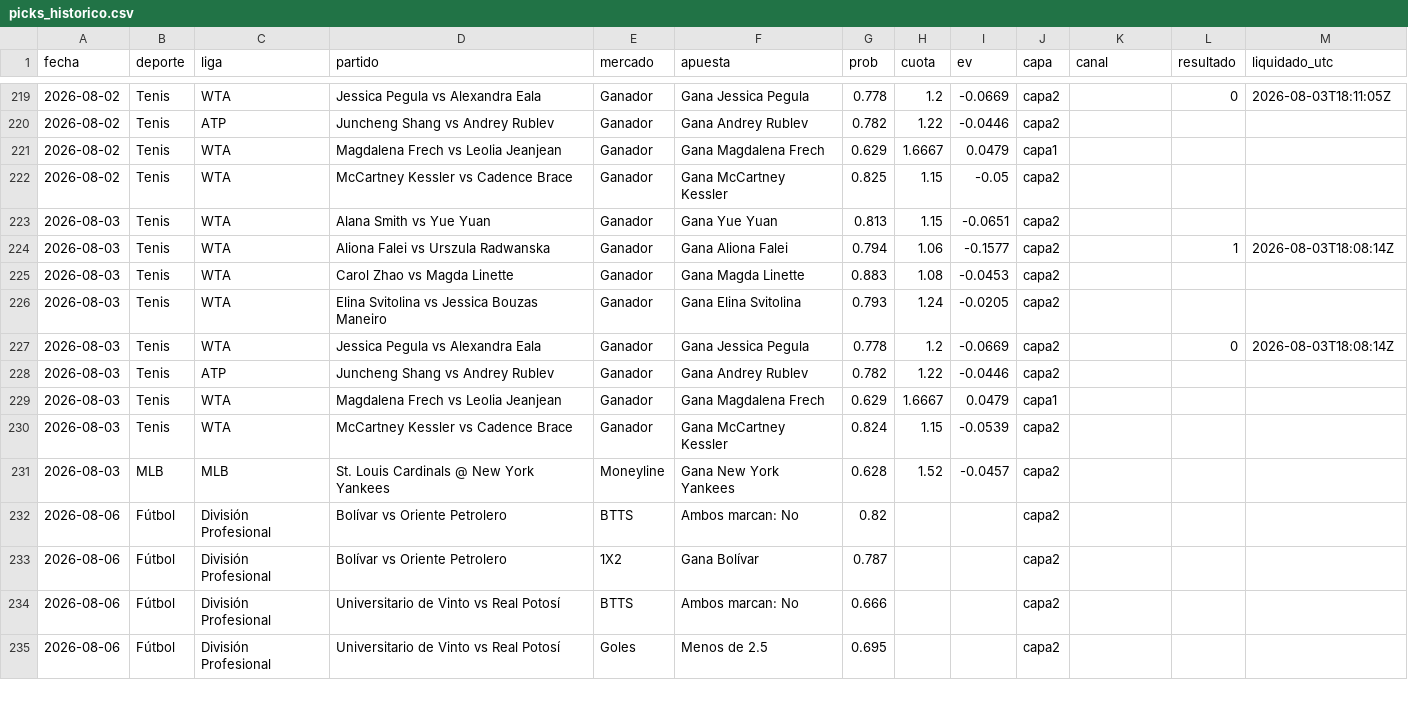
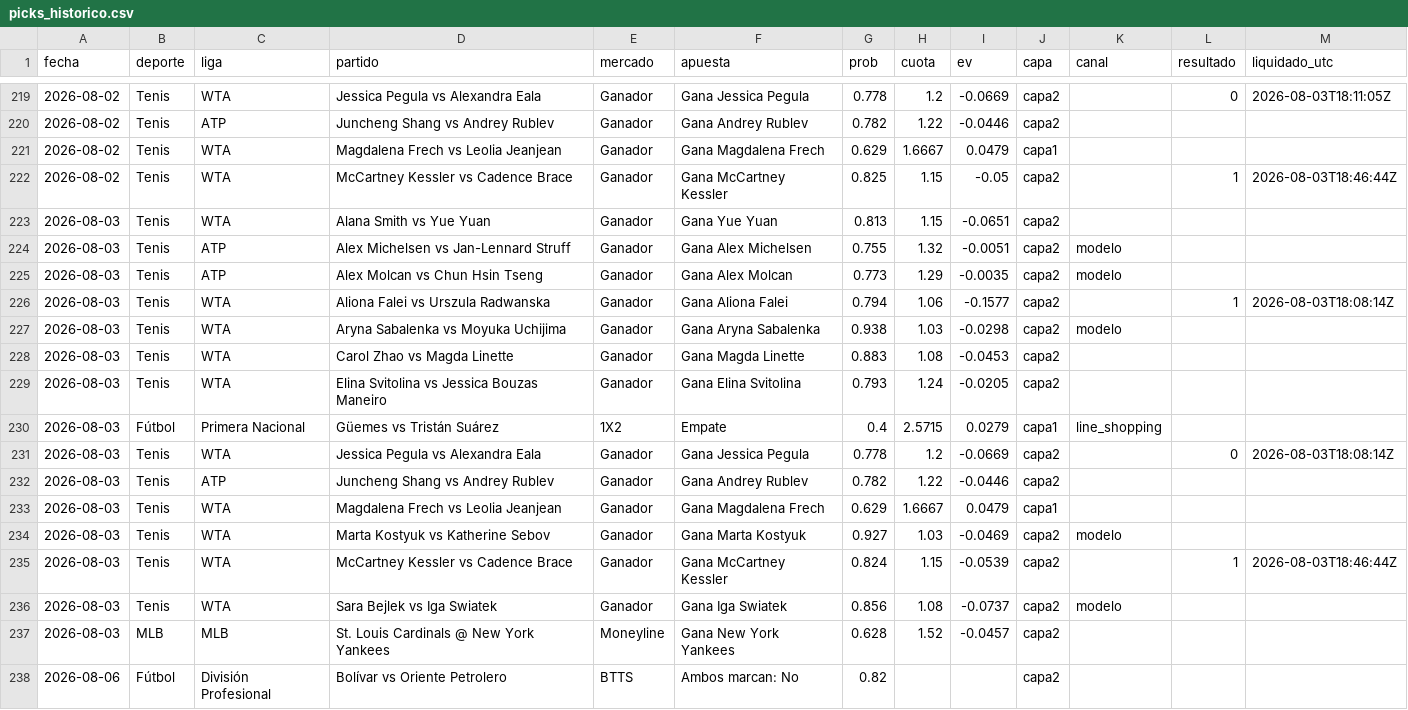
Before and after one commit to HMREY/mundial-2026-predictor, a CSV file: picks_historico.csv, drawn as a sheet; only a part is shown, gaps mark what is left out; the shorter side is filled out with more unchanged rows.

```diff
--- a/picks_historico.csv
+++ b/picks_historico.csv
@@ -221,7 +221,11 @@ fecha,deporte,liga,partido,mercado,apuesta,prob,cuota,ev,capa,canal,resultado,li
 2026-08-02,Tenis,WTA,Magdalena Frech vs Leolia Jeanjean,Ganador,Gana Magdalena Frech,0.629,1.6667,0.0479,capa1,,,
-2026-08-02,Tenis,WTA,McCartney Kessler vs Cadence Brace,Ganador,Gana McCartney Kessler,0.825,1.15,-0.05,capa2,,,
+2026-08-02,Tenis,WTA,McCartney Kessler vs Cadence Brace,Ganador,Gana McCartney Kessler,0.825,1.15,-0.05,capa2,,1,2026-08-03T18:46:44Z
 2026-08-03,Tenis,WTA,Alana Smith vs Yue Yuan,Ganador,Gana Yue Yuan,0.813,1.15,-0.0651,capa2,,,
+2026-08-03,Tenis,ATP,Alex Michelsen vs Jan-Lennard Struff,Ganador,Gana Alex Michelsen,0.755,1.32,-0.0051,capa2,modelo,,
+2026-08-03,Tenis,ATP,Alex Molcan vs Chun Hsin Tseng,Ganador,Gana Alex Molcan,0.773,1.29,-0.0035,capa2,modelo,,
 2026-08-03,Tenis,WTA,Aliona Falei vs Urszula Radwanska,Ganador,Gana Aliona Falei,0.794,1.06,-0.1577,capa2,,1,2026-08-03T18:08:14Z
+2026-08-03,Tenis,WTA,Aryna Sabalenka vs Moyuka Uchijima,Ganador,Gana Aryna Sabalenka,0.938,1.03,-0.0298,capa2,modelo,,
 2026-08-03,Tenis,WTA,Carol Zhao vs Magda Linette,Ganador,Gana Magda Linette,0.883,1.08,-0.0453,capa2,,,
 2026-08-03,Tenis,WTA,Elina Svitolina vs Jessica Bouzas Maneiro,Ganador,Gana Elina Svitolina,0.793,1.24,-0.0205,capa2,,,
+2026-08-03,Fútbol,Primera Nacional,Güemes vs Tristán Suárez,1X2,Empate,0.4,2.5715,0.0279,capa1,line_shopping,,
 2026-08-03,Tenis,WTA,Jessica Pegula vs Alexandra Eala,Ganador,Gana Jessica Pegula,0.778,1.2,-0.0669,capa2,,0,2026-08-03T18:08:14Z
@@ -229,3 +233,5 @@ fecha,deporte,liga,partido,mercado,apuesta,prob,cuota,ev,capa,canal,resultado,li
 2026-08-03,Tenis,WTA,Magdalena Frech vs Leolia Jeanjean,Ganador,Gana Magdalena Frech,0.629,1.6667,0.0479,capa1,,,
-2026-08-03,Tenis,WTA,McCartney Kessler vs Cadence Brace,Ganador,Gana McCartney Kessler,0.824,1.15,-0.0539,capa2,,,
+2026-08-03,Tenis,WTA,Marta Kostyuk vs Katherine Sebov,Ganador,Gana Marta Kostyuk,0.927,1.03,-0.0469,capa2,modelo,,
+2026-08-03,Tenis,WTA,McCartney Kessler vs Cadence Brace,Ganador,Gana McCartney Kessler,0.824,1.15,-0.0539,capa2,,1,2026-08-03T18:46:44Z
+2026-08-03,Tenis,WTA,Sara Bejlek vs Iga Swiatek,Ganador,Gana Iga Swiatek,0.856,1.08,-0.0737,capa2,modelo,,
 2026-08-03,MLB,MLB,St. Louis Cardinals @ New York Yankees,Moneyline,Gana New York Yankees,0.628,1.52,-0.0457,capa2,,,
```
Also changed, not shown: historico_mlb.csv, historico_nba.csv, 25 other files.
